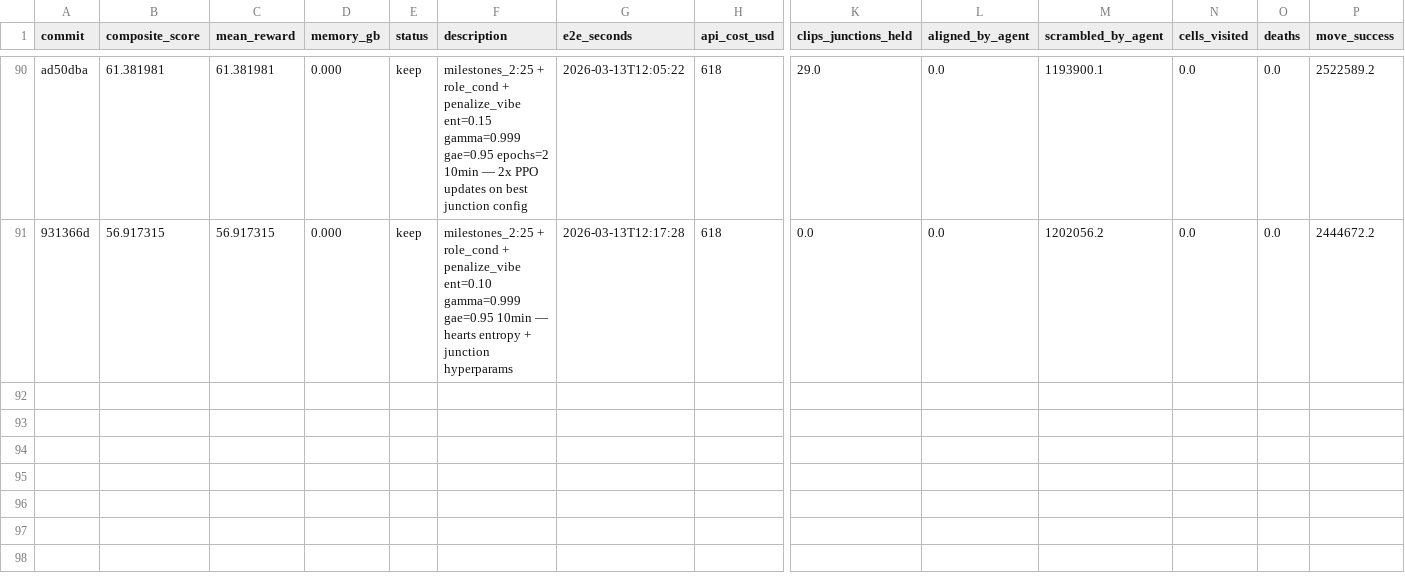
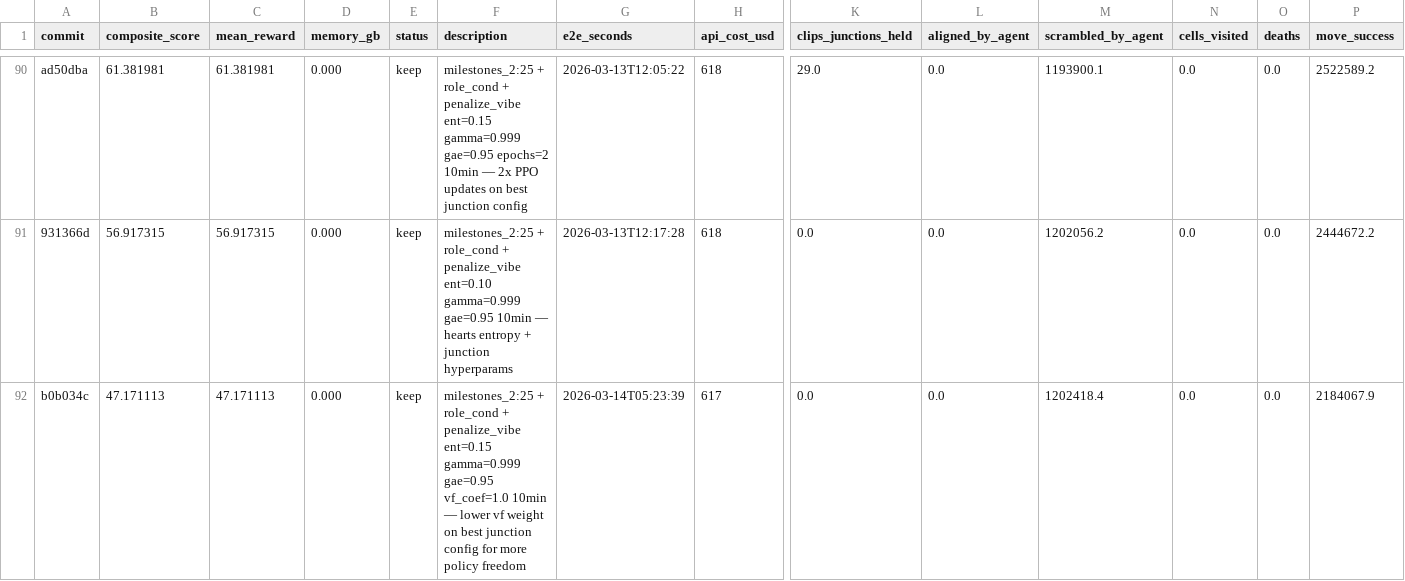
Before and after one commit to SolbiatiAlessandro/cogames-autoresearch, a TSV file: results.tsv, drawn as a sheet; only a part is shown, gaps mark what is left out; rows hold the shown columns only; the diff names each change by its address in the sheet, - before the commit and + after, or states it on an @@ line.

Commit message:
experiment: milestones_2:25 + role_cond + penalize_vibe ent=0.15 gamma=0.999 gae=0.95 vf_coef=1.0 10min | score=47.2 | junctions=0.0 | aligned=0.0 | status=discard

```diff
--- a/results.tsv
+++ b/results.tsv
+row 92: b0b034c | 47.171113 | 47.171113 | 0.000 | keep | milestones_2:25 + role_cond + penalize_vibe ent=0.15 gamma=0.999 gae=0.95 vf_coef=1.0 10min — lower vf weight on best junction config for more policy freedom | 2026-03-14T05:23:39 | 617 | 0.0 | 0.0 | 1202418.4 | 0.0 | 0.0 | 2184067.9
```
Also changed, not shown: 1 other file.
